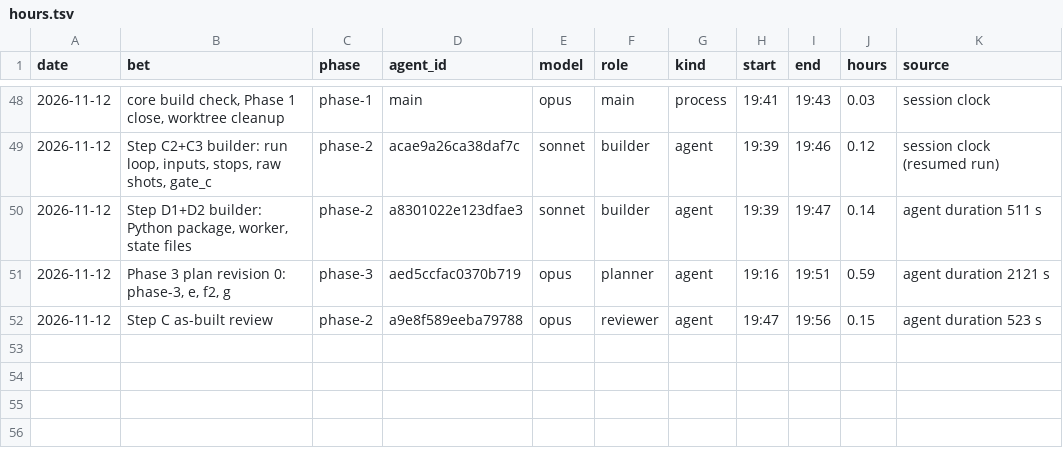
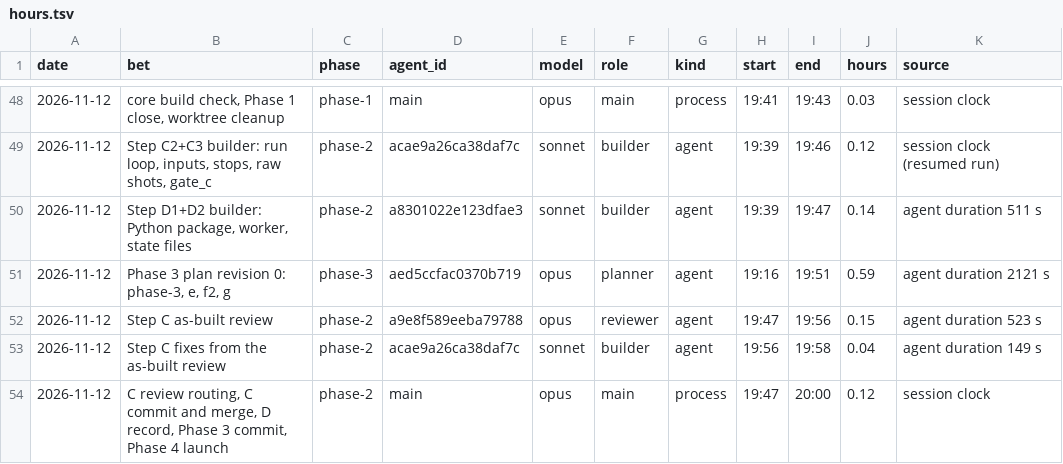
Before and after one commit to GuyShtainer/libazahar-py, a TSV file: docs/hours.tsv, drawn as a sheet; only a part is shown, gaps mark what is left out.

```diff
--- a/docs/hours.tsv
+++ b/docs/hours.tsv
@@ -52 +52,3 @@ date	bet	phase	agent_id	model	role	kind	start	end	hours	source
 2026-11-12	Step C as-built review	phase-2	a9e8f589eeba79788	opus	reviewer	agent	19:47	19:56	0.15	agent duration 523 s
+2026-11-12	Step C fixes from the as-built review	phase-2	acae9a26ca38daf7c	sonnet	builder	agent	19:56	19:58	0.04	agent duration 149 s
+2026-11-12	C review routing, C commit and merge, D record, Phase 3 commit, Phase 4 launch	phase-2	main	opus	main	process	19:47	20:00	0.12	session clock
```
Also changed, not shown: 7 other files.
